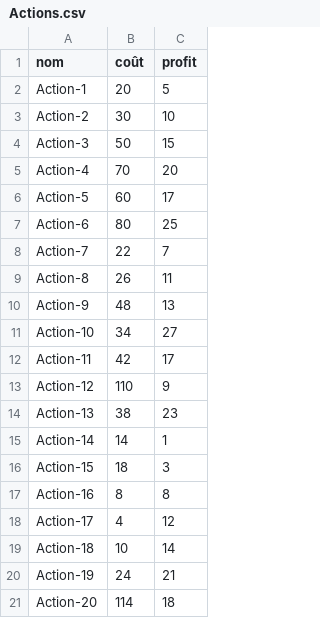
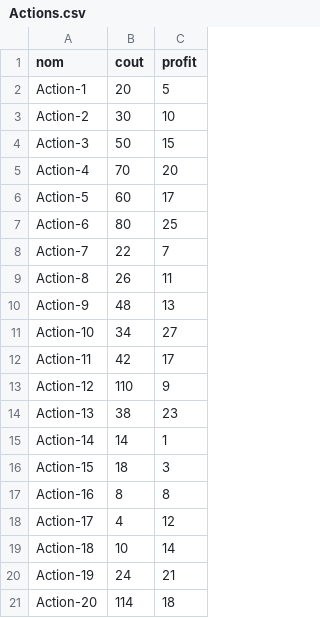
Before and after one commit to fox7725/P7_AlgoInvest_Trade, a CSV file: bruteforce/Actions.csv, drawn as a sheet; the diff names each change by its address in the sheet, - before the commit and + after, or states it on an @@ line.

Commit message:
Ajout du traitement optimisé pour les 20 actions, pour voir la différence

```diff
--- a/bruteforce/Actions.csv
+++ b/bruteforce/Actions.csv
-B1: coût
+B1: cout
```
Also changed, not shown: 3 other files.
